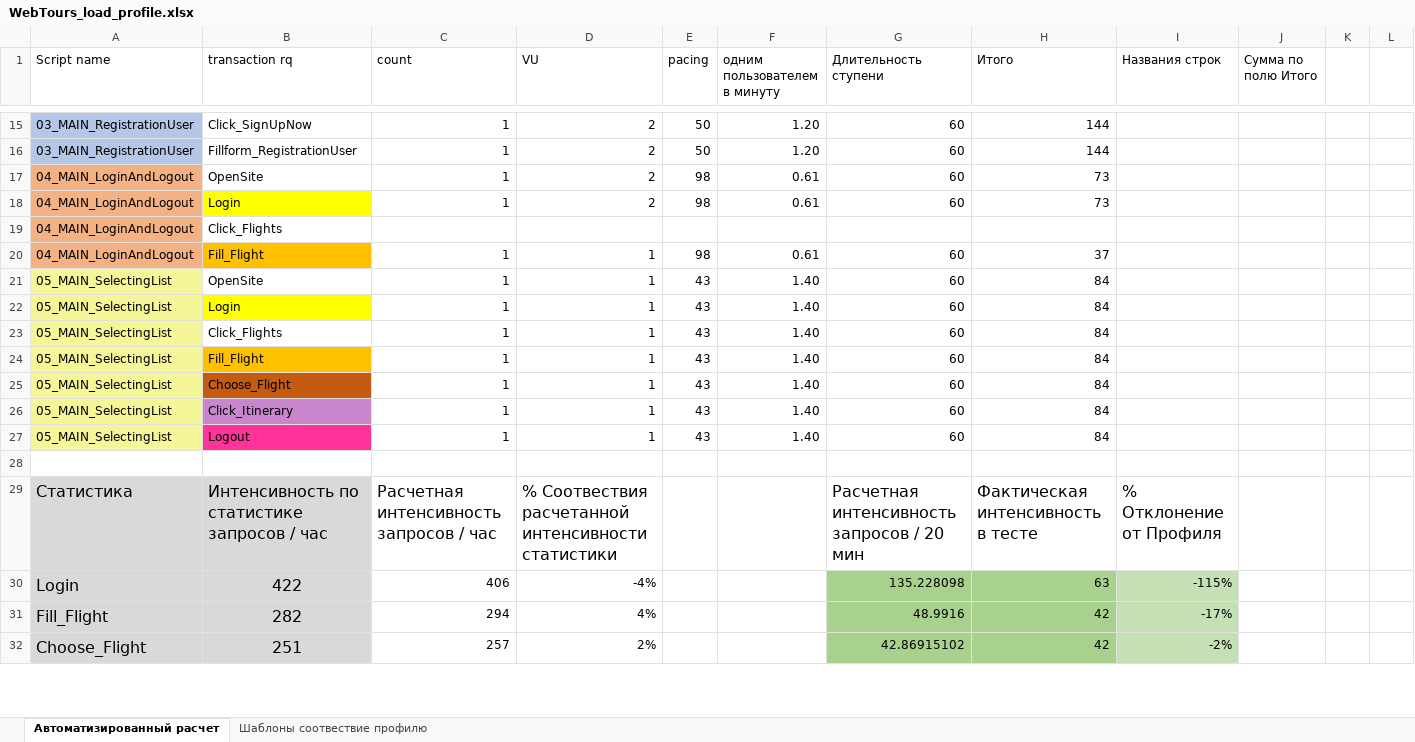
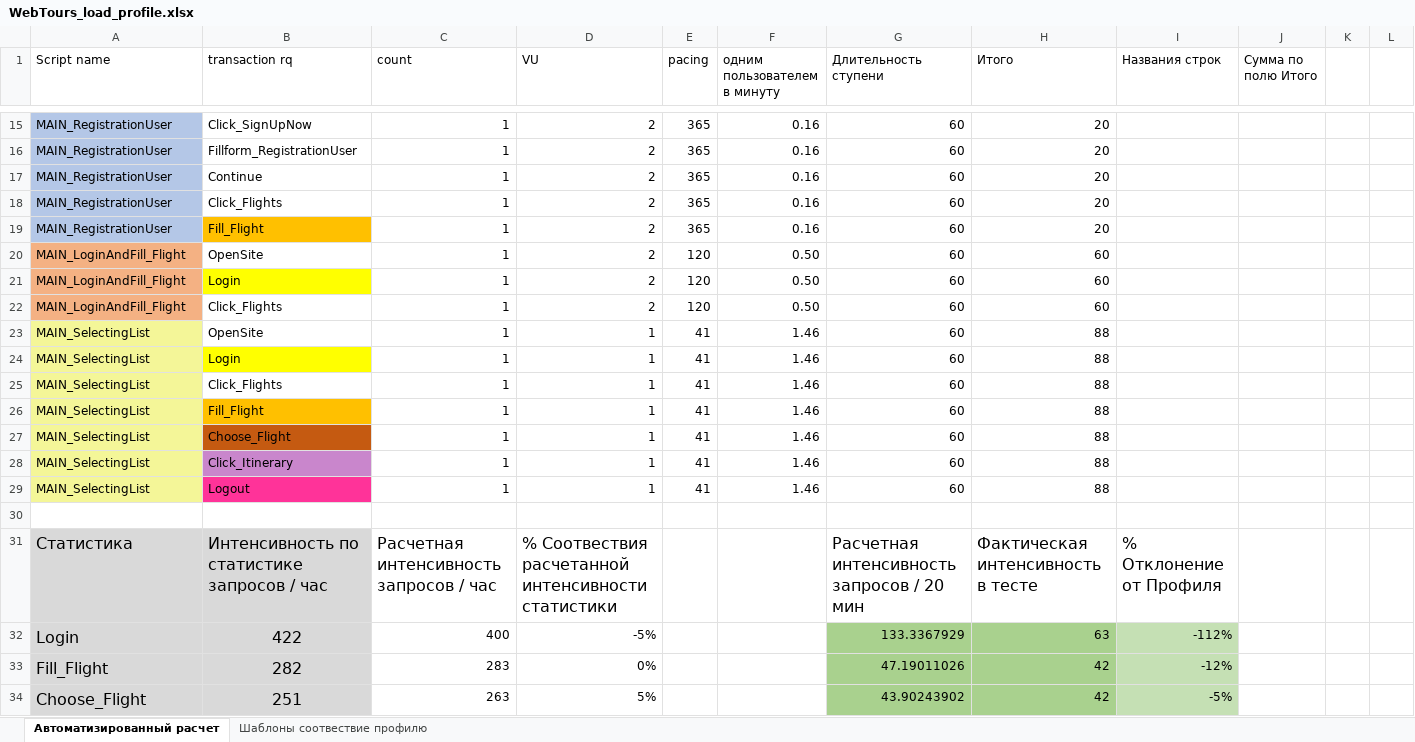
Before and after one commit to GeorgeKalyaev/LoadRunner3, an Excel workbook: WebTours_load_profile.xlsx, sheet Автоматизированный расчет, drawn as a sheet; only a part is shown, gaps mark what is left out; values as stored, in another font and other column widths than the file's, no borders; removed rows and columns are numbered as before the commit, all else as after; rows hold the shown columns only; the diff covers the shown part only; the diff names each change by its address in the sheet, - before the commit and + after, or states it on an @@ line.

Commit message:
load new profil

```diff
--- a/WebTours_load_profile.xlsx (sheet Автоматизированный расчет)
+++ b/WebTours_load_profile.xlsx (sheet Автоматизированный расчет)
-A15:A16 (Script name): 03_MAIN_RegistrationUser
+A15:A16 (Script name): MAIN_RegistrationUser
-E15:E16 (pacing): 50
+E15:E16 (pacing): 365
-F15:F16 (одним пользователем в минуту): 1.20
+F15:F16 (одним пользователем в минуту): 0.16
-H15:H16 (Итого): 144
+H15:H16 (Итого): 20
+row 17: MAIN_RegistrationUser | Continue | 1 | 2 | 365 | 0.16 | 60 | 20
+row 18: MAIN_RegistrationUser | Click_Flights | 1 | 2 | 365 | 0.16 | 60 | 20
+row 19: MAIN_RegistrationUser | Fill_Flight | 1 | 2 | 365 | 0.16 | 60 | 20
-A20:A21 (Script name): 04_MAIN_LoginAndLogout
+A20:A21 (Script name): MAIN_LoginAndFill_Flight
-E20:E21 (pacing): 98
+E20:E21 (pacing): 120
-F20:F21 (одним пользователем в минуту): 0.61
+F20:F21 (одним пользователем в минуту): 0.50
-H20:H21 (Итого): 73
+H20:H21 (Итого): 60
-row 19: 04_MAIN_LoginAndLogout | Click_Flights
-row 20: 04_MAIN_LoginAndLogout | Fill_Flight | 1 | 1 | 98 | 0.61 | 60 | 37
+row 22: MAIN_LoginAndFill_Flight | Click_Flights | 1 | 2 | 120 | 0.50 | 60 | 60
-A23:A29 (Script name): 05_MAIN_SelectingList
+A23:A29 (Script name): MAIN_SelectingList
-E23:E29 (pacing): 43
+E23:E29 (pacing): 41
-F23:F29 (одним пользователем в минуту): 1.40
+F23:F29 (одним пользователем в минуту): 1.46
-H23:H29 (Итого): 84
+H23:H29 (Итого): 88
-C32 (count): 406
+C32 (count): 400
-D32 (VU): -4%
+D32 (VU): -5%
-G32 (Длительность ступени): 135.228098
+G32 (Длительность ступени): 133.3367929
-I32 (Названия строк): -115%
+I32 (Названия строк): -112%
-C33 (count): 294
+C33 (count): 283
-D33 (VU): 4%
+D33 (VU): 0%
-G33 (Длительность ступени): 48.9916
+G33 (Длительность ступени): 47.19011026
-I33 (Названия строк): -17%
+I33 (Названия строк): -12%
-C34 (count): 257
+C34 (count): 263
-D34 (VU): 2%
+D34 (VU): 5%
-G34 (Длительность ступени): 42.86915102
+G34 (Длительность ступени): 43.90243902
-I34 (Названия строк): -2%
+I34 (Названия строк): -5%
```
Also changed, not shown: 11 added rows, 11 removed rows, 37 edited cells and cell formats elsewhere in this sheet, formulas that keep their value.
